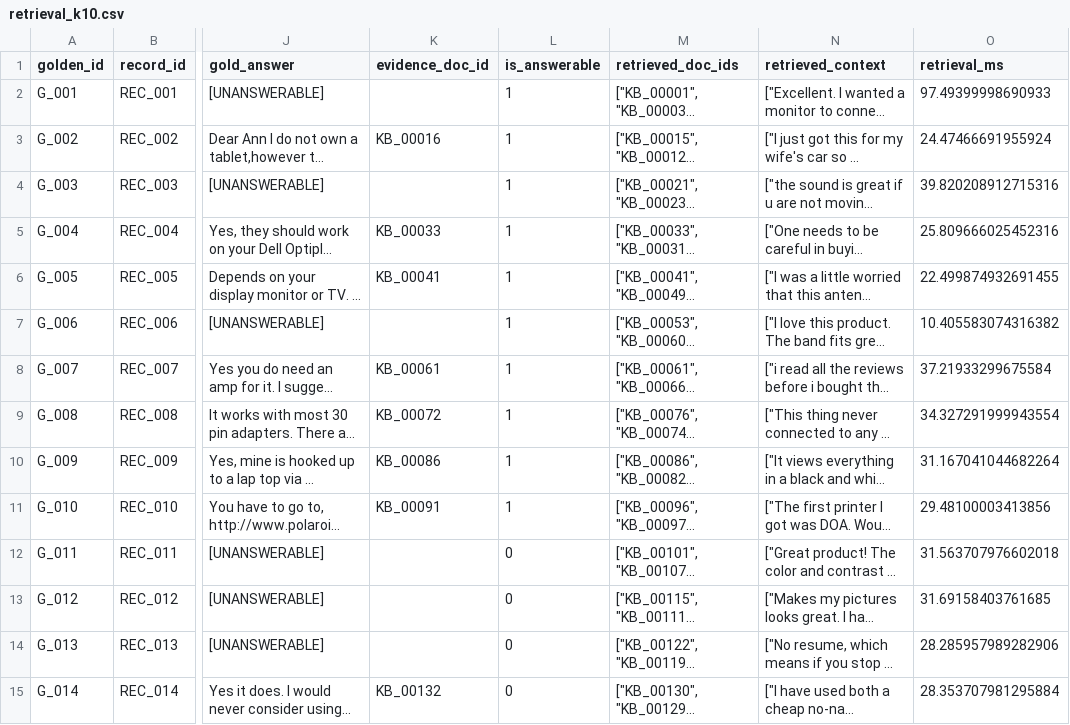
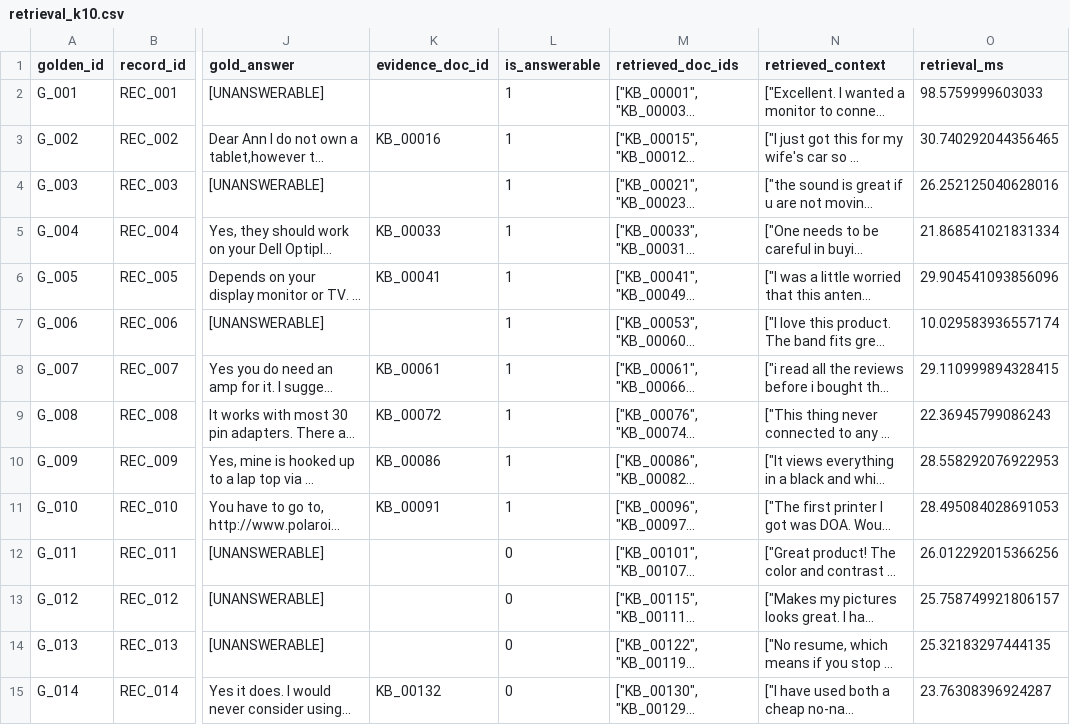
Before and after one commit to hannahabraham/ljmu_thesis_amazonqa_rag_retrieval_evaluation, a CSV file: outputs/dense/retrieval_k10.csv, drawn as a sheet; only a part is shown, gaps mark what is left out; long unchanged cells end in …; the diff covers the shown part only; the diff names each change by its address in the sheet, - before the commit and + after, or states it on an @@ line.

```diff
--- a/outputs/dense/retrieval_k10.csv
+++ b/outputs/dense/retrieval_k10.csv
-O2 (retrieval_ms): 97.49399998690933
+O2 (retrieval_ms): 98.5759999603033
-O3 (retrieval_ms): 24.47466691955924
+O3 (retrieval_ms): 30.740292044356465
-O4 (retrieval_ms): 39.820208912715316
+O4 (retrieval_ms): 26.252125040628016
-O5 (retrieval_ms): 25.809666025452316
+O5 (retrieval_ms): 21.868541021831334
-O6 (retrieval_ms): 22.499874932691455
+O6 (retrieval_ms): 29.904541093856096
-O7 (retrieval_ms): 10.405583074316382
+O7 (retrieval_ms): 10.029583936557174
-O8 (retrieval_ms): 37.21933299675584
+O8 (retrieval_ms): 29.110999894328415
-O9 (retrieval_ms): 34.327291999943554
+O9 (retrieval_ms): 22.36945799086243
-O10 (retrieval_ms): 31.167041044682264
+O10 (retrieval_ms): 28.558292076922953
-O11 (retrieval_ms): 29.48100003413856
+O11 (retrieval_ms): 28.495084028691053
-O12 (retrieval_ms): 31.563707976602018
+O12 (retrieval_ms): 26.012292015366256
-O13 (retrieval_ms): 31.69158403761685
+O13 (retrieval_ms): 25.758749921806157
-O14 (retrieval_ms): 28.285957989282906
+O14 (retrieval_ms): 25.32183297444135
-O15 (retrieval_ms): 28.353707981295884
+O15 (retrieval_ms): 23.76308396924287
```
Also changed, not shown: 186 edited cells elsewhere in this file, outputs/dense/answers_k10.csv, outputs/hybrid/retrieval_k10.csv, 46 other files.
